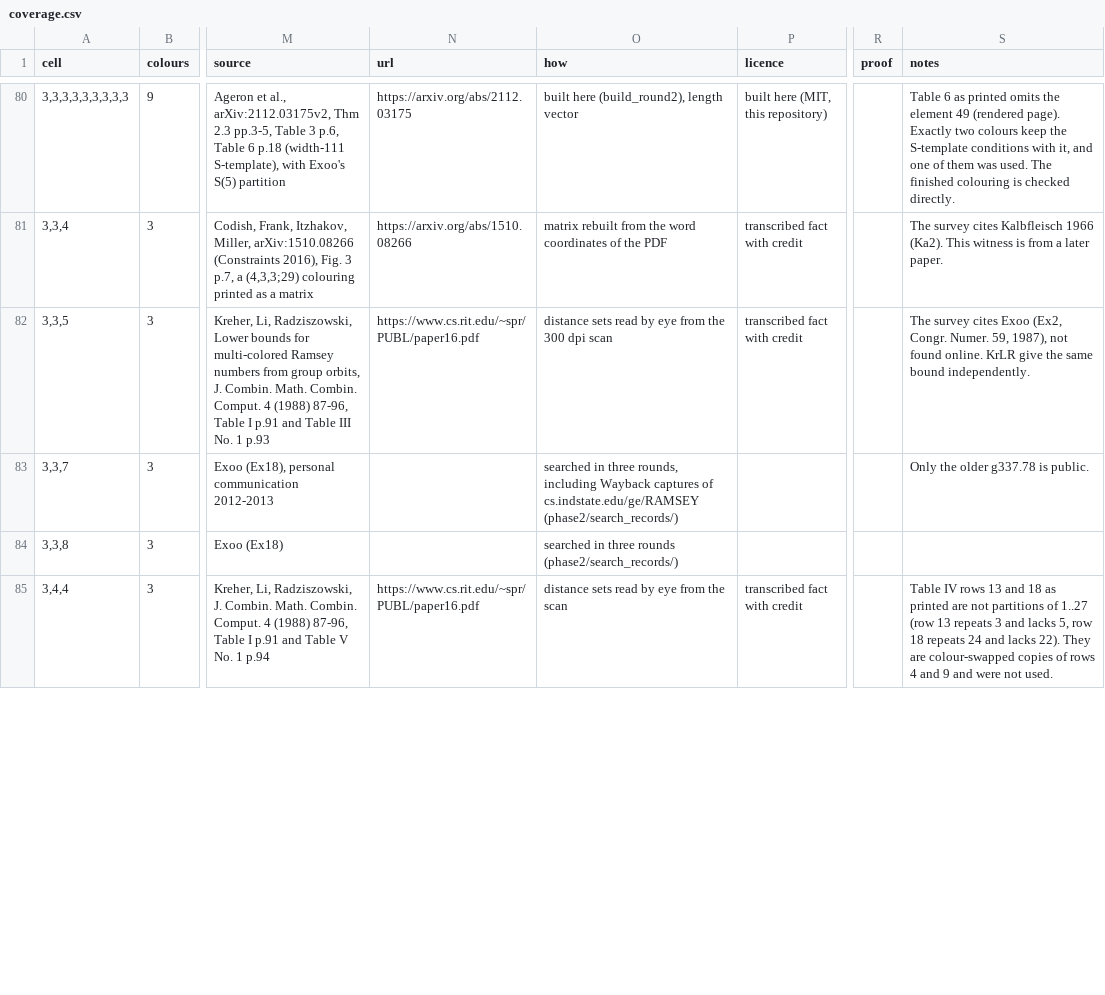
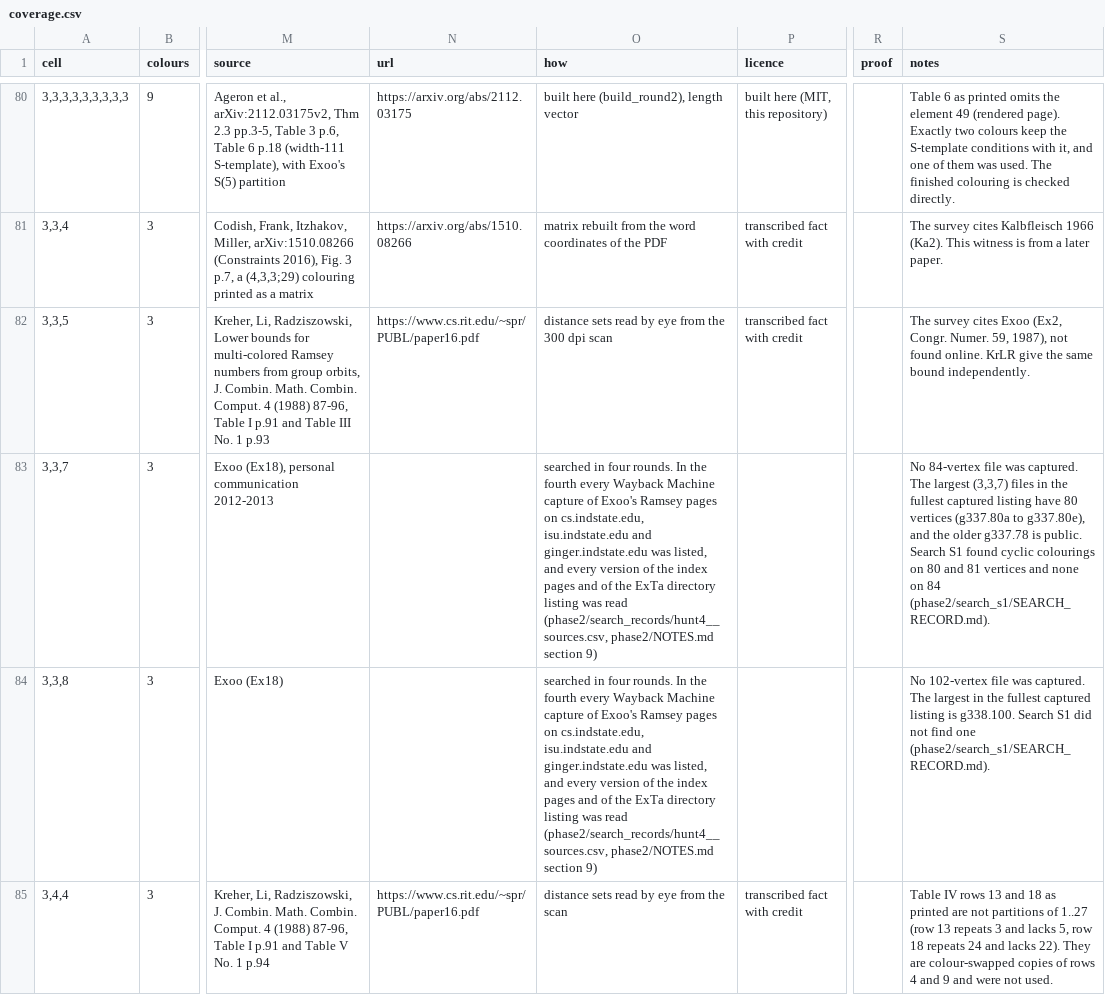
Before and after one commit to chrispbsmolen/ramsey-witnesses, a CSV file: phase2/coverage.csv, drawn as a sheet; only a part is shown, gaps mark what is left out; the diff covers the shown part only; the diff names each change by its address in the sheet, - before the commit and + after, or states it on an @@ line.

Commit message:
Phase 2: search record with the outcome for every target, and notes on the fourth search round

```diff
--- a/phase2/coverage.csv
+++ b/phase2/coverage.csv
-O83 (how): searched in three rounds, including Wayback captures of cs.indstate.edu/ge/RAMSEY (phase2/search_records/)
+O83 (how): searched in four rounds. In the fourth every Wayback Machine capture of Exoo's Ramsey pages on cs.indstate.edu, isu.indstate.edu and ginger.indstate.edu was listed, and every version of the index pages and of the ExTa directory listing was read (phase2/search_records/hunt4__sources.csv, phase2/NOTES.md section 9)
-S83 (notes): Only the older g337.78 is public.
+S83 (notes): No 84-vertex file was captured. The largest (3,3,7) files in the fullest captured listing have 80 vertices (g337.80a to g337.80e), and the older g337.78 is public. Search S1 found cyclic colourings on 80 and 81 vertices and none on 84 (phase2/search_s1/SEARCH_RECORD.md).
-O84 (how): searched in three rounds (phase2/search_records/)
+O84 (how): searched in four rounds. In the fourth every Wayback Machine capture of Exoo's Ramsey pages on cs.indstate.edu, isu.indstate.edu and ginger.indstate.edu was listed, and every version of the index pages and of the ExTa directory listing was read (phase2/search_records/hunt4__sources.csv, phase2/NOTES.md section 9)
-S84 (notes): (empty)
+S84 (notes): No 102-vertex file was captured. The largest in the fullest captured listing is g338.100. Search S1 did not find one (phase2/search_s1/SEARCH_RECORD.md).
```
Also changed, not shown: 9 edited cells elsewhere in this file, 44 other files.
